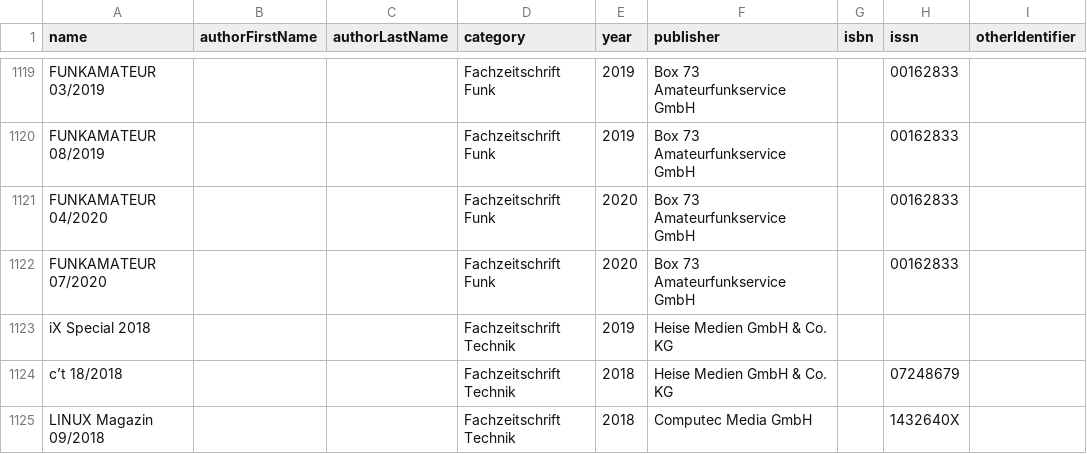
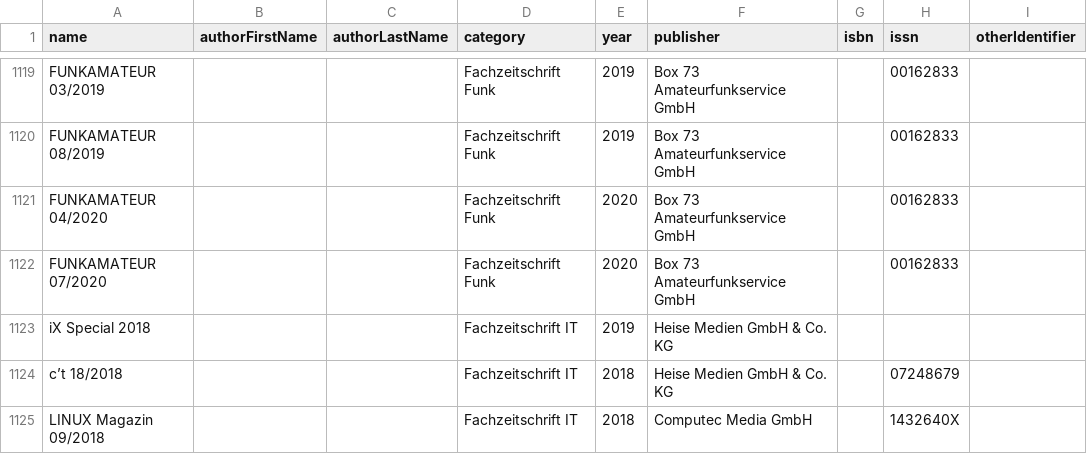
Before and after one commit to Metalab/library-media-inventory, a CSV file: inventory.csv, drawn as a sheet; only a part is shown, gaps mark what is left out; the diff covers the shown part only; the diff names each change by its address in the sheet, - before the commit and + after, or states it on an @@ line.

Commit message:
category change

```diff
--- a/inventory.csv
+++ b/inventory.csv
-D1123:D1125 (category): Fachzeitschrift Technik
+D1123:D1125 (category): Fachzeitschrift IT
```
Also changed, not shown: 9 edited cells elsewhere in this file.
